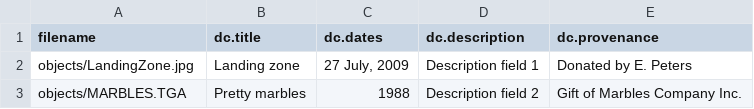
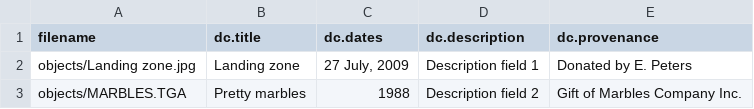
Before and after one commit to artefactual/archivematica-sampledata, a CSV file: TestTransfers/CSVtest/metadata/metadata.csv, drawn as a sheet.

Commit message:
Fix CSVTest test transfer.
refs #4741

```diff
--- a/TestTransfers/CSVtest/metadata/metadata.csv
+++ b/TestTransfers/CSVtest/metadata/metadata.csv
@@ -1,3 +1,3 @@
 filename,dc.title,dc.dates,dc.description,dc.provenance
-objects/LandingZone.jpg,Landing zone,"27 July, 2009",Description field 1,Donated by E. Peters
+objects/Landing zone.jpg,Landing zone,"27 July, 2009",Description field 1,Donated by E. Peters
 objects/MARBLES.TGA,Pretty marbles,1988,Description field 2,Gift of Marbles Company Inc.
```
